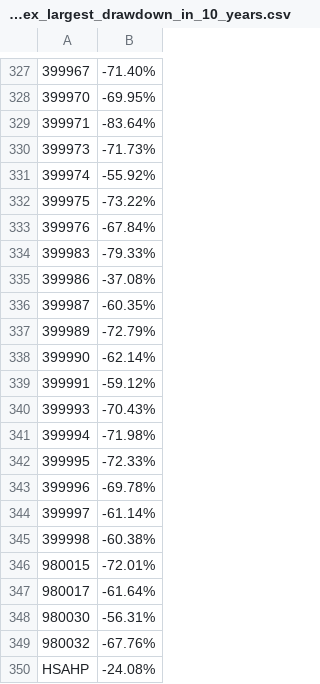
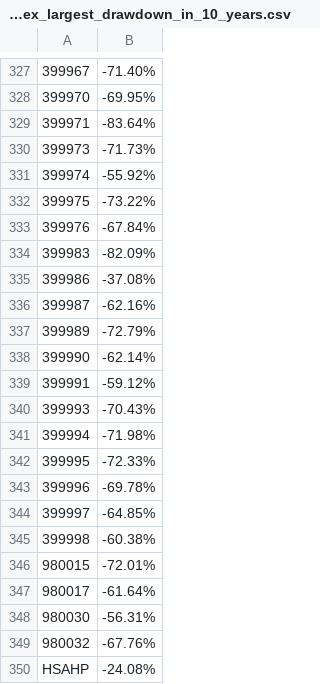
Before and after one commit to brettren/lixinren, a CSV file: allindex/all_index_largest_drawdown_in_10_years.csv, drawn as a sheet; only a part is shown, gaps mark what is left out; the diff names each change by its address in the sheet, - before the commit and + after, or states it on an @@ line.

```diff
--- a/allindex/all_index_largest_drawdown_in_10_years.csv
+++ b/allindex/all_index_largest_drawdown_in_10_years.csv
-B334: -79.33%
+B334: -82.09%
-B336: -60.35%
+B336: -62.16%
-B344: -61.14%
+B344: -64.85%
```
Also changed, not shown: 2 other files.
